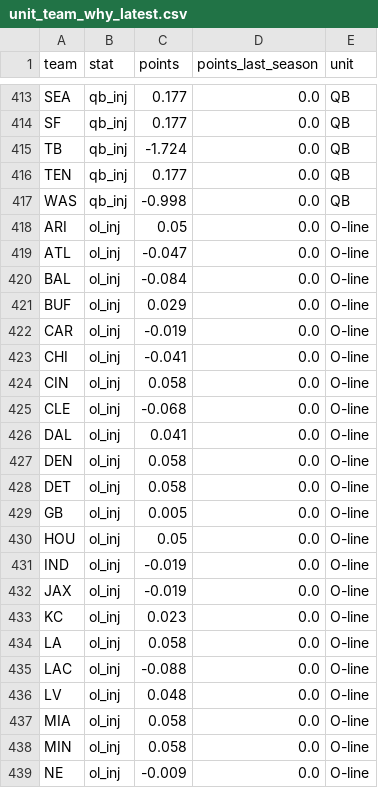
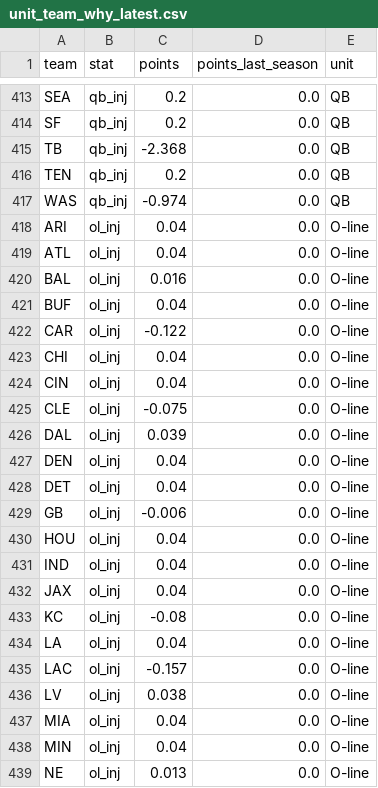
Before and after one commit to zgriesser-hue/NFL-unit-board, a CSV file: boards/unit_team_why_latest.csv, drawn as a sheet; only a part is shown, gaps mark what is left out; the diff covers the shown part only; the diff names each change by its address in the sheet, - before the commit and + after, or states it on an @@ line.

```diff
--- a/boards/unit_team_why_latest.csv
+++ b/boards/unit_team_why_latest.csv
-C413:C414 (points): 0.177
+C413:C414 (points): 0.2
-C415 (points): -1.724
+C415 (points): -2.368
-C416 (points): 0.177
+C416 (points): 0.2
-C417 (points): -0.998
+C417 (points): -0.974
-C418 (points): 0.05
+C418 (points): 0.04
-C419 (points): -0.047
+C419 (points): 0.04
-C420 (points): -0.084
+C420 (points): 0.016
-C421 (points): 0.029
+C421 (points): 0.04
-C422 (points): -0.019
+C422 (points): -0.122
-C423 (points): -0.041
+C423 (points): 0.04
-C424 (points): 0.058
+C424 (points): 0.04
-C425 (points): -0.068
+C425 (points): -0.075
-C426 (points): 0.041
+C426 (points): 0.039
-C427:C428 (points): 0.058
+C427:C428 (points): 0.04
-C429 (points): 0.005
+C429 (points): -0.006
-C430 (points): 0.05
+C430 (points): 0.04
-C431:C432 (points): -0.019
+C431:C432 (points): 0.04
-C433 (points): 0.023
+C433 (points): -0.08
-C434 (points): 0.058
+C434 (points): 0.04
-C435 (points): -0.088
+C435 (points): -0.157
-C436 (points): 0.048
+C436 (points): 0.038
-C437:C438 (points): 0.058
+C437:C438 (points): 0.04
-C439 (points): -0.009
+C439 (points): 0.013
```
Also changed, not shown: 133 edited cells elsewhere in this file, boards/board_checks_latest.csv, boards/injury_player_pool_latest.csv, 15 other files.
